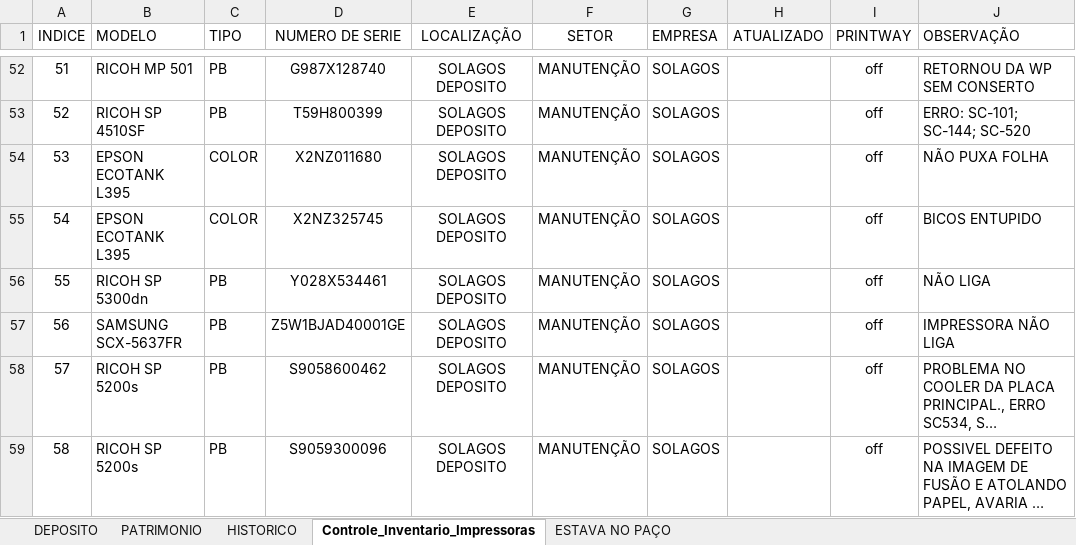
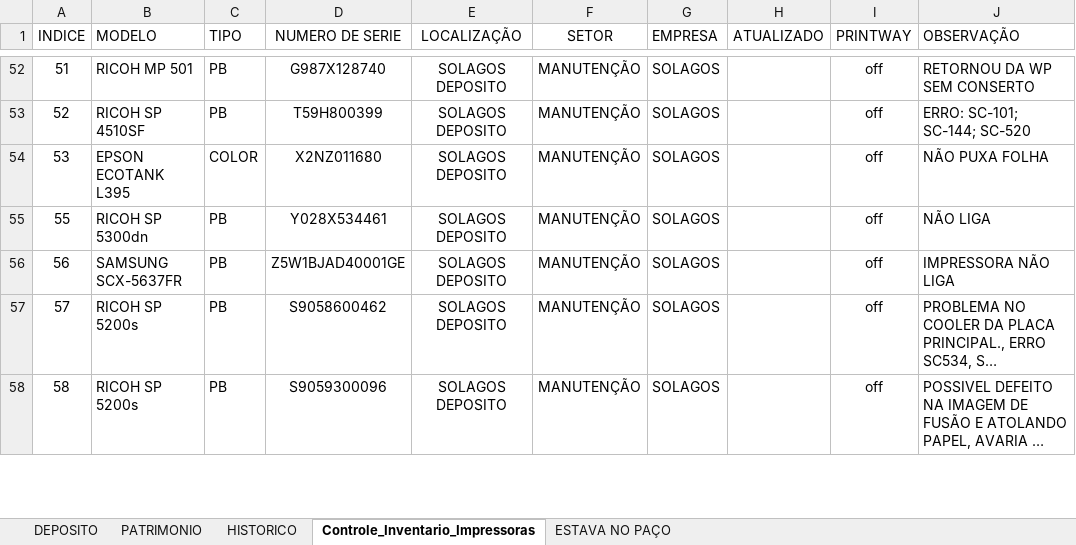
Before and after one commit to flavio-foa-dev/excel, an Excel workbook: data_printer.xlsm, sheet Controle_Inventario_Impressoras, drawn as a sheet; only a part is shown, gaps mark what is left out; long unchanged cells end in …; values as stored, in another font and other column widths than the file's, no borders; conditional formats and table styles not drawn; the diff covers the shown part only; the diff names each change by its address in the sheet, - before the commit and + after, or states it on an @@ line.

```diff
--- a/data_printer.xlsm (sheet Controle_Inventario_Impressoras)
+++ b/data_printer.xlsm (sheet Controle_Inventario_Impressoras)
-row 55: 54 | EPSON ECOTANK L395 | COLOR | X2NZ325745 | SOLAGOS DEPOSITO | MANUTENÇÃO | SOLAGOS |  | off | BICOS ENTUPIDO
```
Also changed, not shown: 3 removed rows and 20 edited cells elsewhere in this sheet.
